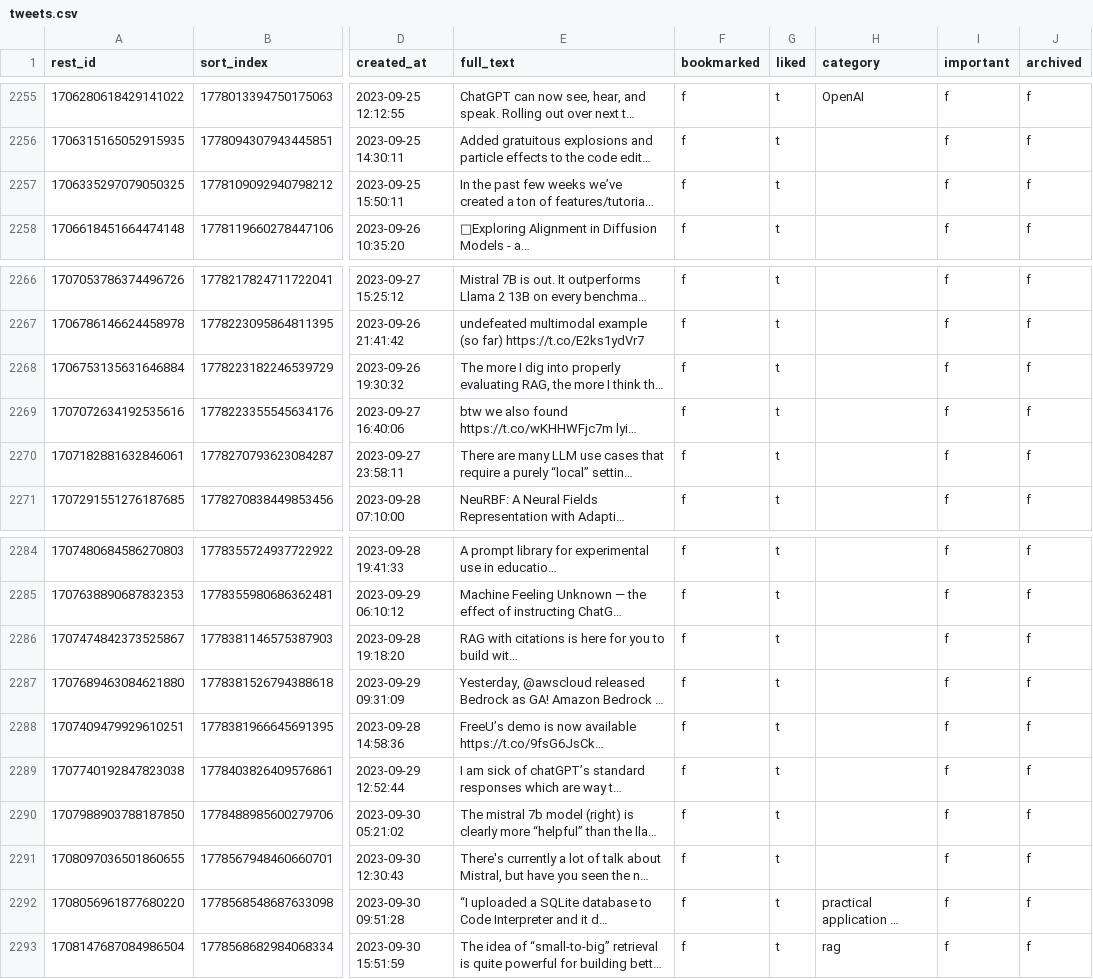
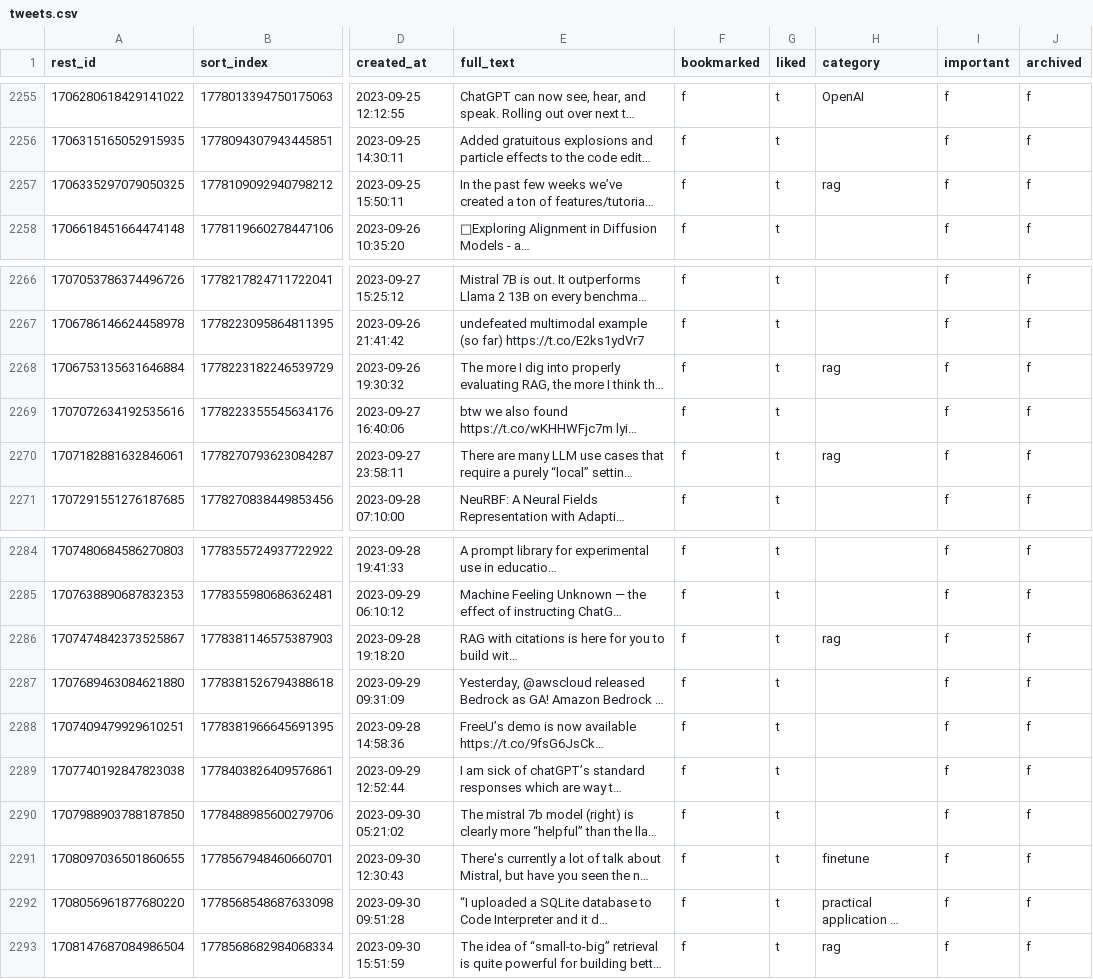
Before and after one commit to laszlovandenhoek/twitter-scraps-manager, a CSV file: backup/tweets.csv, drawn as a sheet; only a part is shown, gaps mark what is left out; long unchanged cells end in …; the diff names each change by its address in the sheet, - before the commit and + after, or states it on an @@ line.

Commit message:
backup database

```diff
--- a/backup/tweets.csv
+++ b/backup/tweets.csv
-H2257 (category): (empty)
+H2257 (category): rag
-H2268 (category): (empty)
+H2268 (category): rag
-H2270 (category): (empty)
+H2270 (category): rag
-H2286 (category): (empty)
+H2286 (category): rag
-H2291 (category): (empty)
+H2291 (category): finetune
```
Also changed, not shown: 1 other file.
